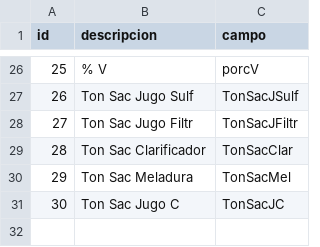
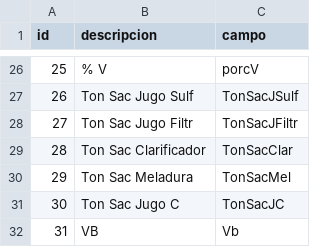
Before and after one commit to carlosjulioperez/handsoncode, a CSV file: etc/importData/csv/indicador.csv, drawn as a sheet; only a part is shown, gaps mark what is left out; the diff names each change by its address in the sheet, - before the commit and + after, or states it on an @@ line.

```diff
--- a/etc/importData/csv/indicador.csv
+++ b/etc/importData/csv/indicador.csv
+row 32: 31 | VB | Vb
```
Also changed, not shown: 20 other files.
